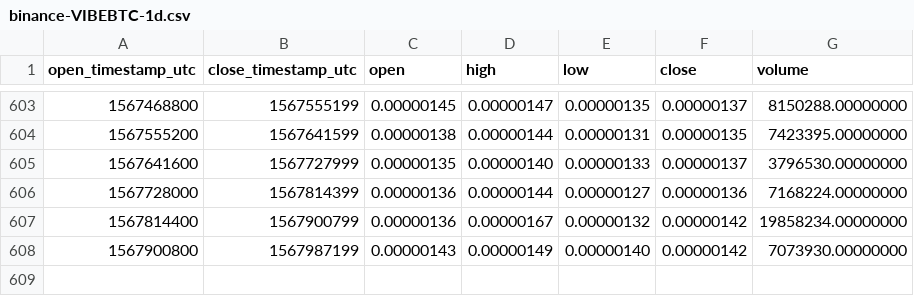
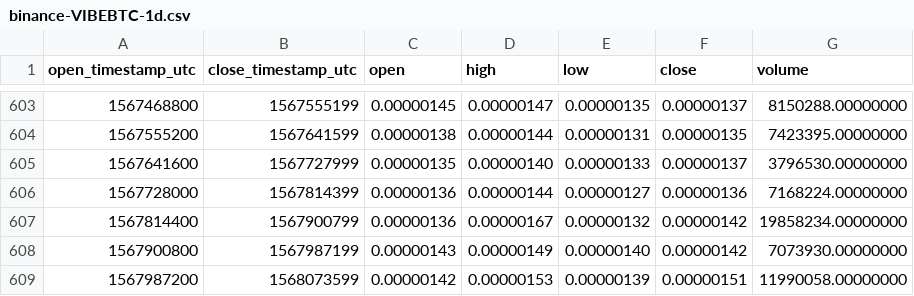
Before and after one commit to cryptobigbro/binance-VIBEBTC, a CSV file: binance-VIBEBTC-1d.csv, drawn as a sheet; only a part is shown, gaps mark what is left out.

Commit message:
Update OHLCV data.

```diff
--- a/binance-VIBEBTC-1d.csv
+++ b/binance-VIBEBTC-1d.csv
@@ -608 +608,2 @@ open_timestamp_utc,close_timestamp_utc,open,high,low,close,volume
 1567900800,1567987199,0.00000143,0.00000149,0.00000140,0.00000142,7073930.00000000
+1567987200,1568073599,0.00000142,0.00000153,0.00000139,0.00000151,11990058.00000000
```
Also changed, not shown: 1 other file.
